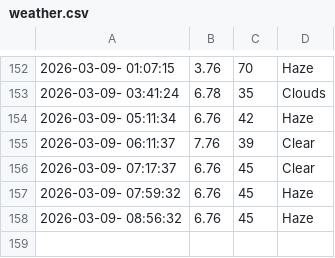
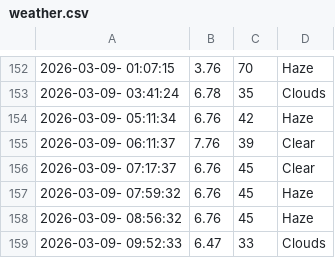
Before and after one commit to cheeserust/weather_5min, a CSV file: weather.csv, drawn as a sheet; only a part is shown, gaps mark what is left out; the diff names each change by its address in the sheet, - before the commit and + after, or states it on an @@ line.

```diff
--- a/weather.csv
+++ b/weather.csv
+row 159: 2026-03-09- 09:52:33 | 6.47 | 33 | Clouds
```
